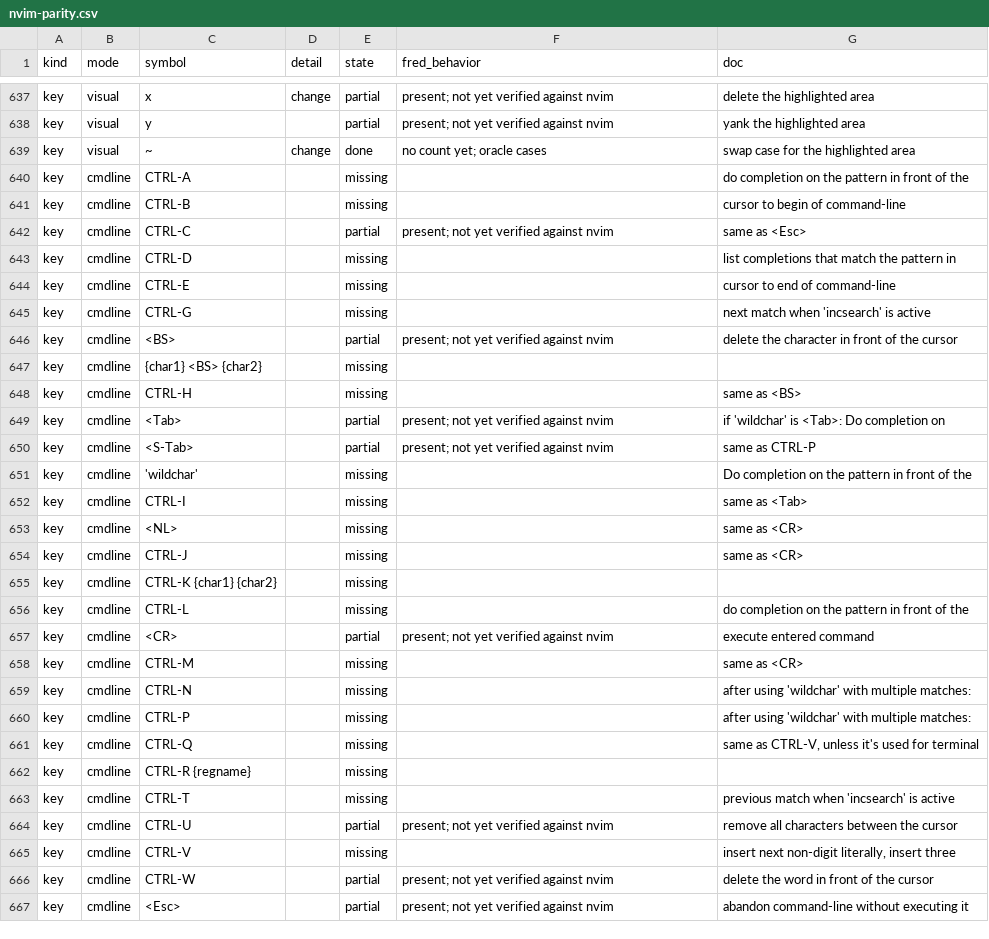
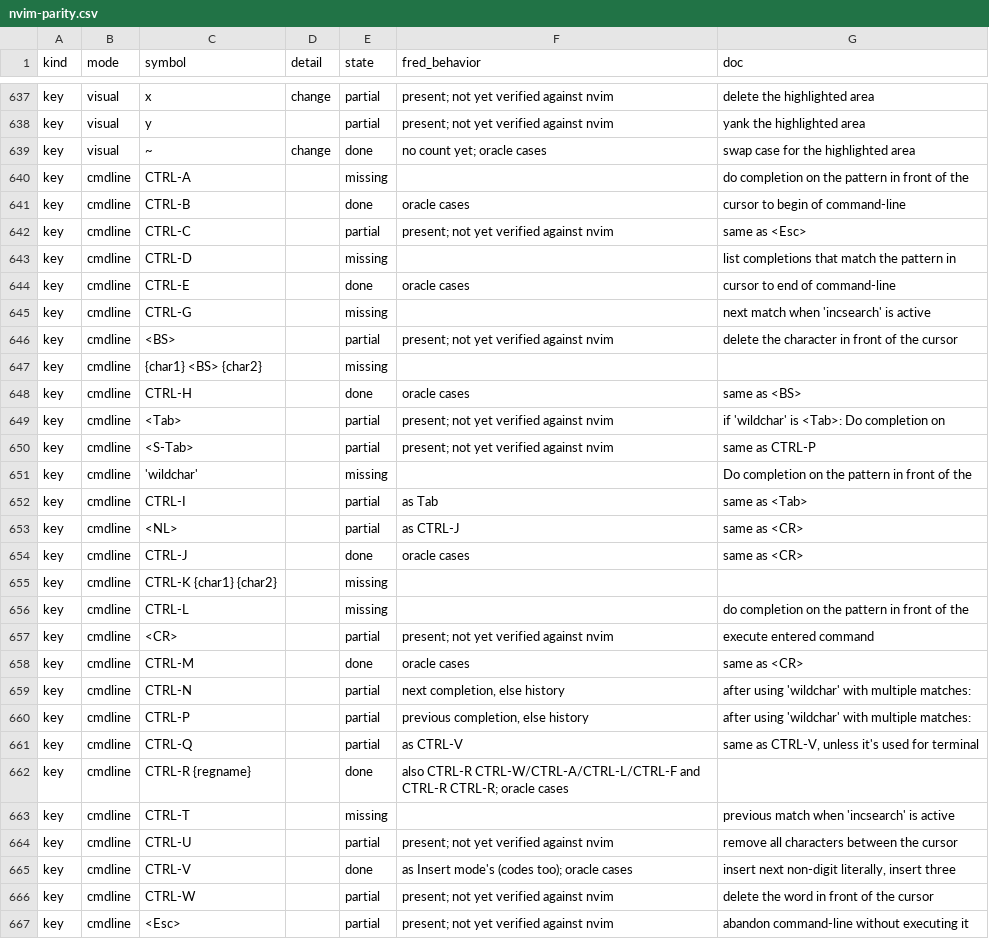
Before and after one commit to guylyons/fred, a CSV file: docs/nvim-parity.csv, drawn as a sheet; only a part is shown, gaps mark what is left out; the diff covers the shown part only.

```diff
--- a/docs/nvim-parity.csv
+++ b/docs/nvim-parity.csv
@@ -640,6 +640,6 @@ key,visual,~,change,done,no count yet; oracle cases,swap case for the highlighte
 key,cmdline,CTRL-A,,missing,,do completion on the pattern in front of the
-key,cmdline,CTRL-B,,missing,,cursor to begin of command-line
+key,cmdline,CTRL-B,,done,oracle cases,cursor to begin of command-line
 key,cmdline,CTRL-C,,partial,present; not yet verified against nvim,same as <Esc>
 key,cmdline,CTRL-D,,missing,,list completions that match the pattern in
-key,cmdline,CTRL-E,,missing,,cursor to end of command-line
+key,cmdline,CTRL-E,,done,oracle cases,cursor to end of command-line
 key,cmdline,CTRL-G,,missing,,next match when 'incsearch' is active
@@ -647,3 +647,3 @@ key,cmdline,<BS>,,partial,present; not yet verified against nvim,delete the char
 key,cmdline,{char1} <BS> {char2},,missing,,
-key,cmdline,CTRL-H,,missing,,same as <BS>
+key,cmdline,CTRL-H,,done,oracle cases,same as <BS>
 key,cmdline,<Tab>,,partial,present; not yet verified against nvim,if 'wildchar' is <Tab>: Do completion on
@@ -651,5 +651,5 @@ key,cmdline,<S-Tab>,,partial,present; not yet verified against nvim,same as CTRL
 key,cmdline,'wildchar',,missing,,Do completion on the pattern in front of the
-key,cmdline,CTRL-I,,missing,,same as <Tab>
-key,cmdline,<NL>,,missing,,same as <CR>
-key,cmdline,CTRL-J,,missing,,same as <CR>
+key,cmdline,CTRL-I,,partial,as Tab,same as <Tab>
+key,cmdline,<NL>,,partial,as CTRL-J,same as <CR>
+key,cmdline,CTRL-J,,done,oracle cases,same as <CR>
 key,cmdline,CTRL-K {char1} {char2},,missing,,
@@ -657,10 +657,10 @@ key,cmdline,CTRL-L,,missing,,do completion on the pattern in front of the
 key,cmdline,<CR>,,partial,present; not yet verified against nvim,execute entered command
-key,cmdline,CTRL-M,,missing,,same as <CR>
-key,cmdline,CTRL-N,,missing,,after using 'wildchar' with multiple matches:
-key,cmdline,CTRL-P,,missing,,after using 'wildchar' with multiple matches:
-key,cmdline,CTRL-Q,,missing,,"same as CTRL-V, unless it's used for terminal"
-key,cmdline,CTRL-R {regname},,missing,,
+key,cmdline,CTRL-M,,done,oracle cases,same as <CR>
+key,cmdline,CTRL-N,,partial,"next completion, else history",after using 'wildchar' with multiple matches:
+key,cmdline,CTRL-P,,partial,"previous completion, else history",after using 'wildchar' with multiple matches:
+key,cmdline,CTRL-Q,,partial,as CTRL-V,"same as CTRL-V, unless it's used for terminal"
+key,cmdline,CTRL-R {regname},,done,also CTRL-R CTRL-W/CTRL-A/CTRL-L/CTRL-F and CTRL-R CTRL-R; oracle cases,
 key,cmdline,CTRL-T,,missing,,previous match when 'incsearch' is active
 key,cmdline,CTRL-U,,partial,present; not yet verified against nvim,remove all characters between the cursor
-key,cmdline,CTRL-V,,missing,,"insert next non-digit literally, insert three"
+key,cmdline,CTRL-V,,done,as Insert mode's (codes too); oracle cases,"insert next non-digit literally, insert three"
 key,cmdline,CTRL-W,,partial,present; not yet verified against nvim,delete the word in front of the cursor
```
Also changed, not shown: 106 edited cells elsewhere in this file, 7 other files.
